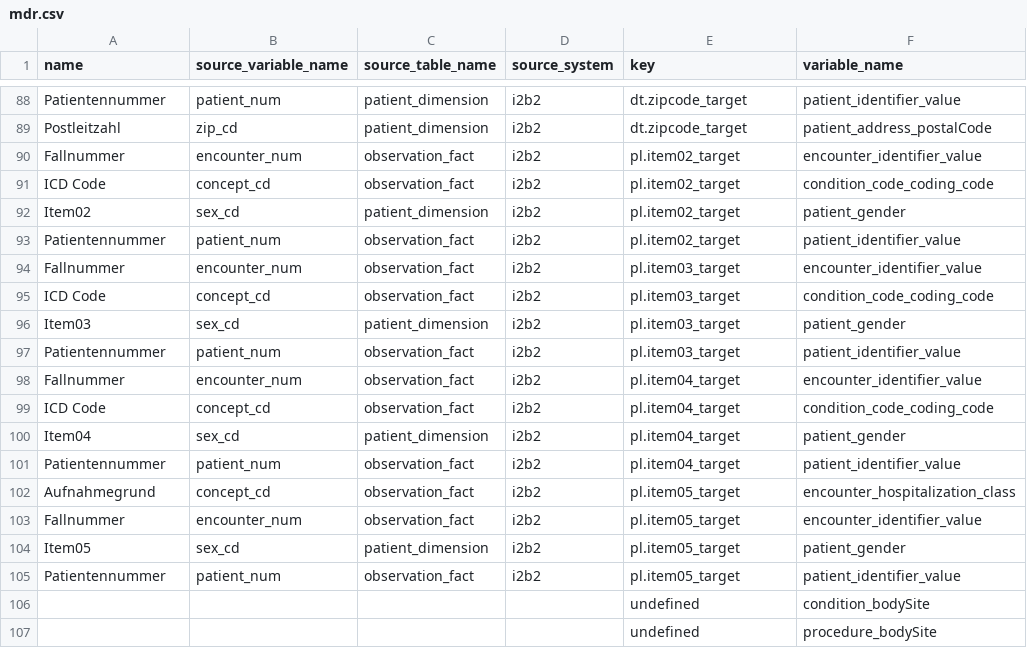
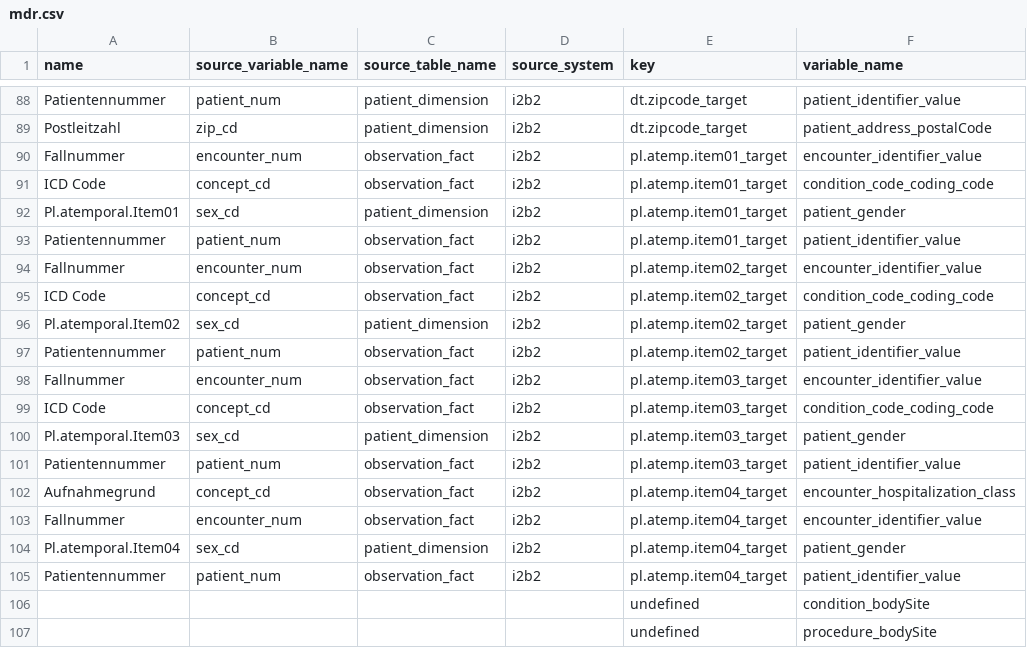
Before and after one commit to miracum/dqa-miracumdqa, a CSV file: inst/application/_utilities/MDR/mdr.csv, drawn as a sheet; only a part is shown, gaps mark what is left out; the diff covers the shown part only; the diff names each change by its address in the sheet, - before the commit and + after, or states it on an @@ line.

Commit message:
minor change in rmd title, plausi item naming in mdr and accordingly in sqls

```diff
--- a/inst/application/_utilities/MDR/mdr.csv
+++ b/inst/application/_utilities/MDR/mdr.csv
-E90:E93 (key): pl.item02_target
+E90:E93 (key): pl.atemp.item01_target
-A92 (name): Item02
+A92 (name): Pl.atemporal.Item01
-E94:E97 (key): pl.item03_target
+E94:E97 (key): pl.atemp.item02_target
-A96 (name): Item03
+A96 (name): Pl.atemporal.Item02
-E98:E101 (key): pl.item04_target
+E98:E101 (key): pl.atemp.item03_target
-A100 (name): Item04
+A100 (name): Pl.atemporal.Item03
-E102:E105 (key): pl.item05_target
+E102:E105 (key): pl.atemp.item04_target
-A104 (name): Item05
+A104 (name): Pl.atemporal.Item04
```
Also changed, not shown: 20 edited cells elsewhere in this file, 3 other files.
